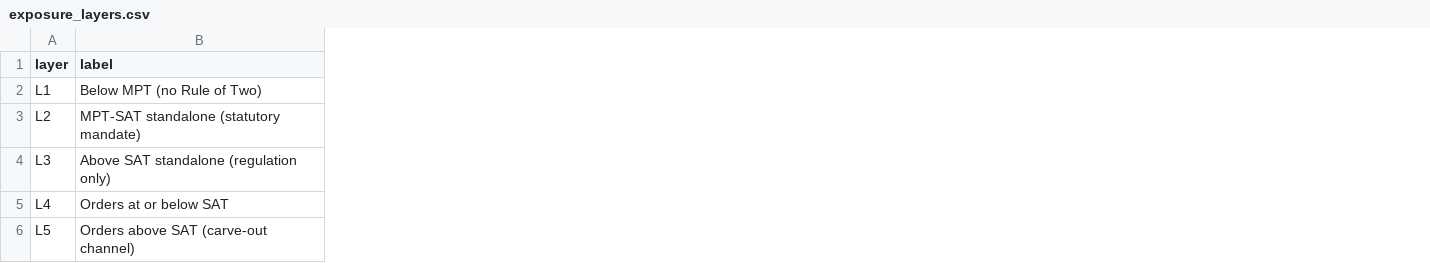
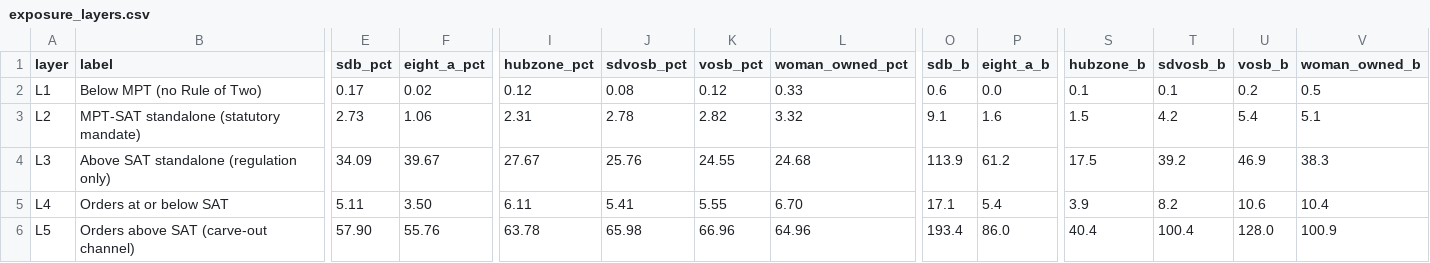
Before and after one commit to federal-marketplace-index/federal-marketplace-index, a CSV file: data/exposure_layers.csv, drawn as a sheet; only a part is shown, gaps mark what is left out; the diff names each change by its address in the sheet, - before the commit and + after, or states it on an @@ line.

Commit message:
widen exposure table to 9 categories (v0.2)

```diff
--- a/data/exposure_layers.csv
+++ b/data/exposure_layers.csv
+column E (sdb_pct), rows 2-6: 0.17 | 2.73 | 34.09 | 5.11 | 57.90
+column F (eight_a_pct), rows 2-6: 0.02 | 1.06 | 39.67 | 3.50 | 55.76
+column I (hubzone_pct), rows 2-6: 0.12 | 2.31 | 27.67 | 6.11 | 63.78
+column J (sdvosb_pct), rows 2-6: 0.08 | 2.78 | 25.76 | 5.41 | 65.98
+column K (vosb_pct), rows 2-6: 0.12 | 2.82 | 24.55 | 5.55 | 66.96
+column L (woman_owned_pct), rows 2-6: 0.33 | 3.32 | 24.68 | 6.70 | 64.96
+column O (sdb_b), rows 2-6: 0.6 | 9.1 | 113.9 | 17.1 | 193.4
+column P (eight_a_b), rows 2-6: 0.0 | 1.6 | 61.2 | 5.4 | 86.0
+column S (hubzone_b), rows 2-6: 0.1 | 1.5 | 17.5 | 3.9 | 40.4
+column T (sdvosb_b), rows 2-6: 0.1 | 4.2 | 39.2 | 8.2 | 100.4
+column U (vosb_b), rows 2-6: 0.2 | 5.4 | 46.9 | 10.6 | 128.0
+column V (woman_owned_b), rows 2-6: 0.5 | 5.1 | 38.3 | 10.4 | 100.9
```
Also changed, not shown: docs/data/exposure_layers.csv, 9 other files.
